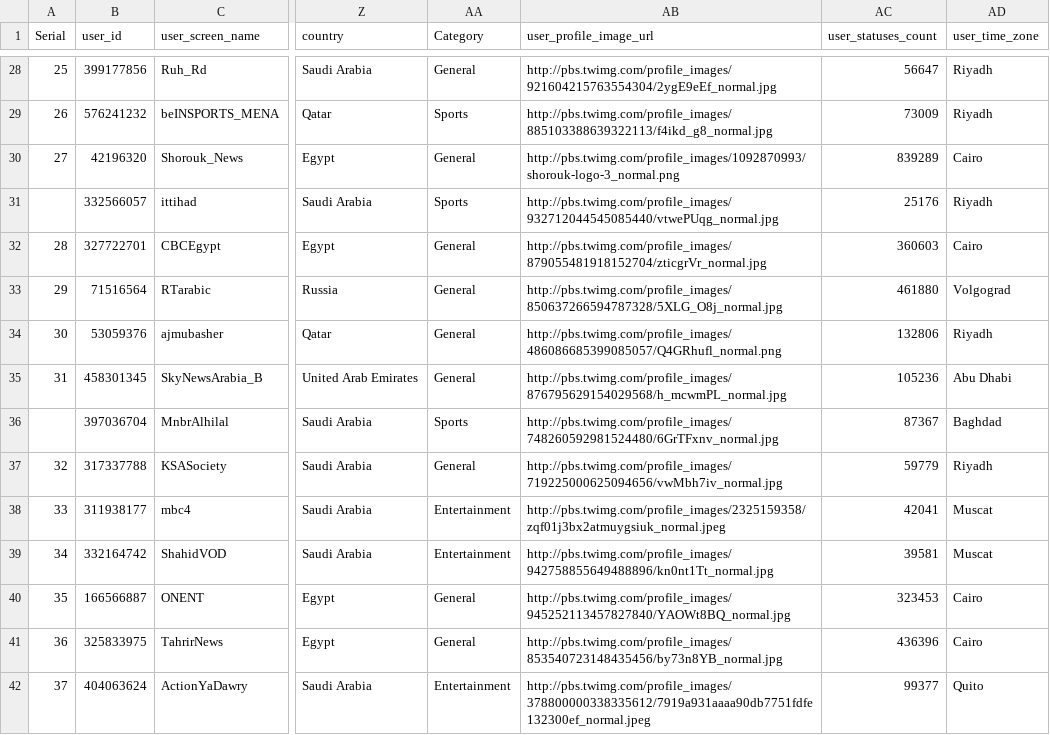
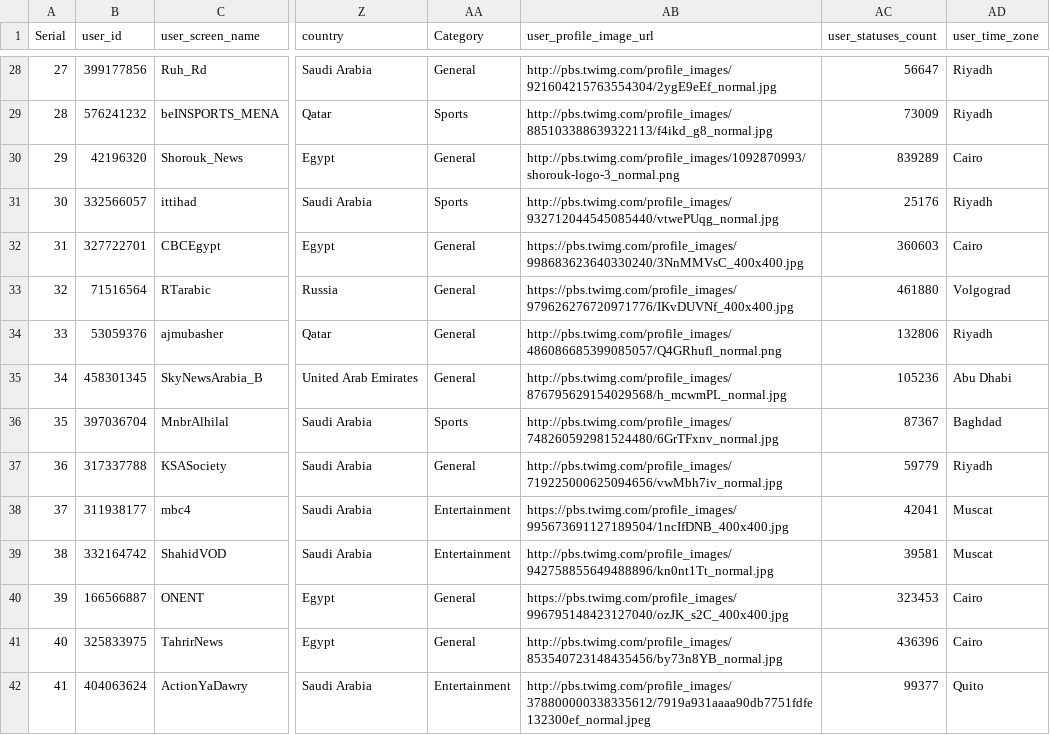
Before and after one commit to kritika58/news_php_website, a CSV file: data.csv, drawn as a sheet; only a part is shown, gaps mark what is left out; the diff covers the shown part only; the diff names each change by its address in the sheet, - before the commit and + after, or states it on an @@ line.

```diff
--- a/data.csv
+++ b/data.csv
@@ column A (Serial) renumbered from row 9 down @@
-AB32 (user_profile_image_url): http://pbs.twimg.com/profile_images/879055481918152704/zticgrVr_normal.jpg
+AB32 (user_profile_image_url): https://pbs.twimg.com/profile_images/998683623640330240/3NnMMVsC_400x400.jpg
-AB33 (user_profile_image_url): http://pbs.twimg.com/profile_images/850637266594787328/5XLG_O8j_normal.jpg
+AB33 (user_profile_image_url): https://pbs.twimg.com/profile_images/979626276720971776/IKvDUVNf_400x400.jpg
-AB38 (user_profile_image_url): http://pbs.twimg.com/profile_images/2325159358/zqf01j3bx2atmuygsiuk_normal.jpeg
+AB38 (user_profile_image_url): https://pbs.twimg.com/profile_images/995673691127189504/1ncIfDNB_400x400.jpg
-AB40 (user_profile_image_url): http://pbs.twimg.com/profile_images/945252113457827840/YAOWt8BQ_normal.jpg
+AB40 (user_profile_image_url): https://pbs.twimg.com/profile_images/996795148423127040/ozJK_s2C_400x400.jpg
```
Also changed, not shown: 20 edited cells elsewhere in this file, 3 other files.
